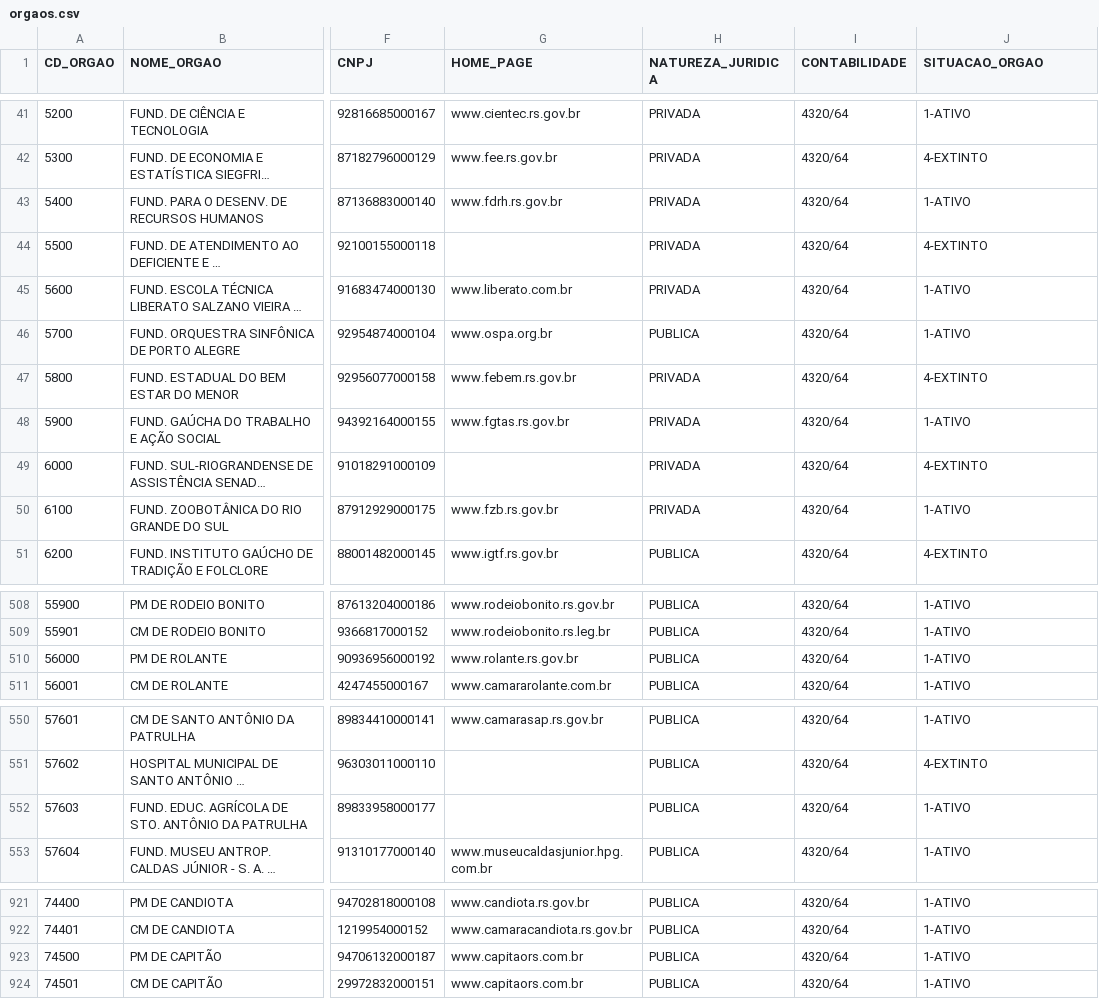
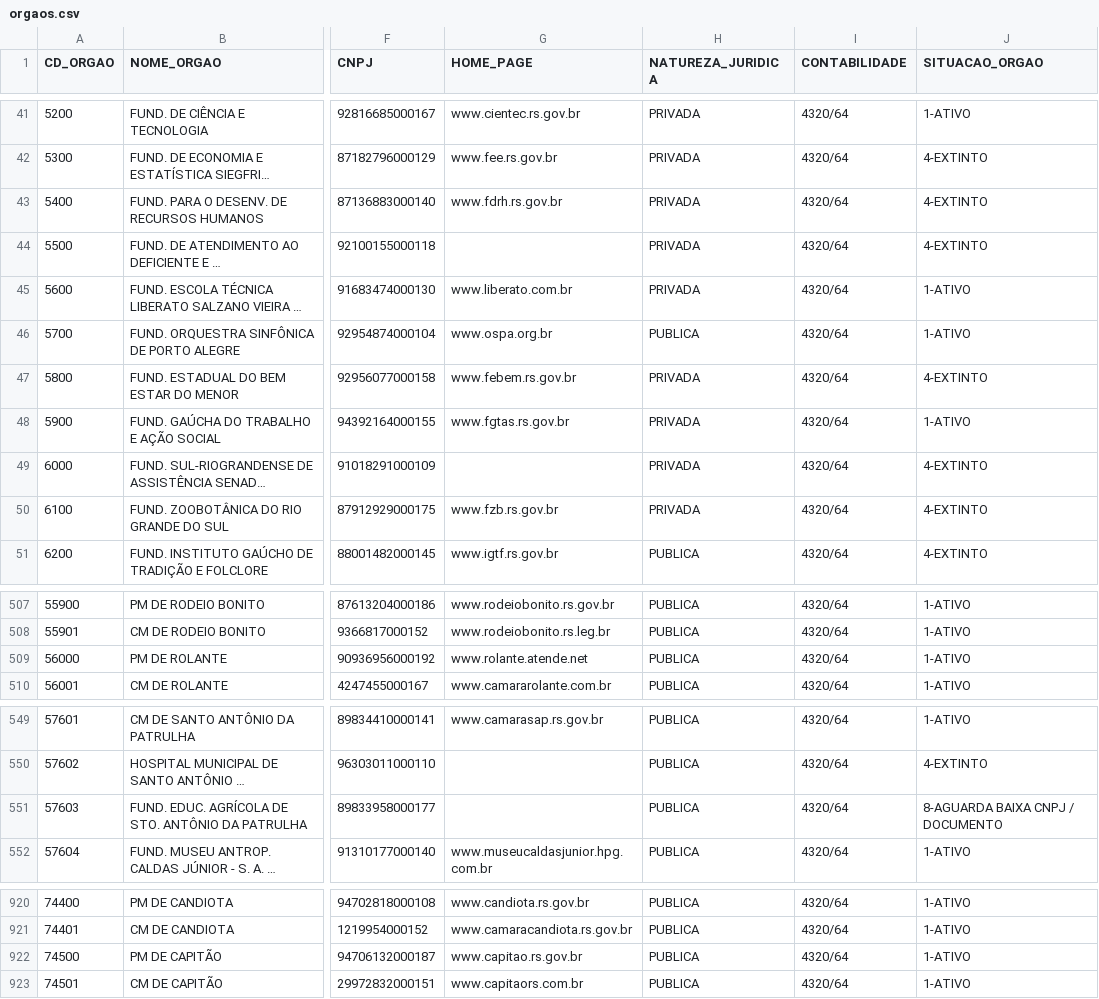
Before and after one commit to analytics-ufcg/ta-de-pe-dados, a CSV file: data/orgaos/orgaos.csv, drawn as a sheet; only a part is shown, gaps mark what is left out; long unchanged cells end in …; addresses are those after the commit; the diff covers the shown part only; the diff names each change by its address in the sheet, - before the commit and + after, or states it on an @@ line.

```diff
--- a/data/orgaos/orgaos.csv
+++ b/data/orgaos/orgaos.csv
-J43 (SITUACAO_ORGAO): 1-ATIVO
+J43 (SITUACAO_ORGAO): 4-EXTINTO
-J50 (SITUACAO_ORGAO): 1-ATIVO
+J50 (SITUACAO_ORGAO): 4-EXTINTO
-G509 (HOME_PAGE): www.rolante.rs.gov.br
+G509 (HOME_PAGE): www.rolante.atende.net
-J551 (SITUACAO_ORGAO): 1-ATIVO
+J551 (SITUACAO_ORGAO): 8-AGUARDA BAIXA CNPJ / DOCUMENTO
-G922 (HOME_PAGE): www.capitaors.com.br
+G922 (HOME_PAGE): www.capitao.rs.gov.br
```
Also changed, not shown: 1 added row, 2 removed rows and 13 edited cells elsewhere in this file, 47 other files.
